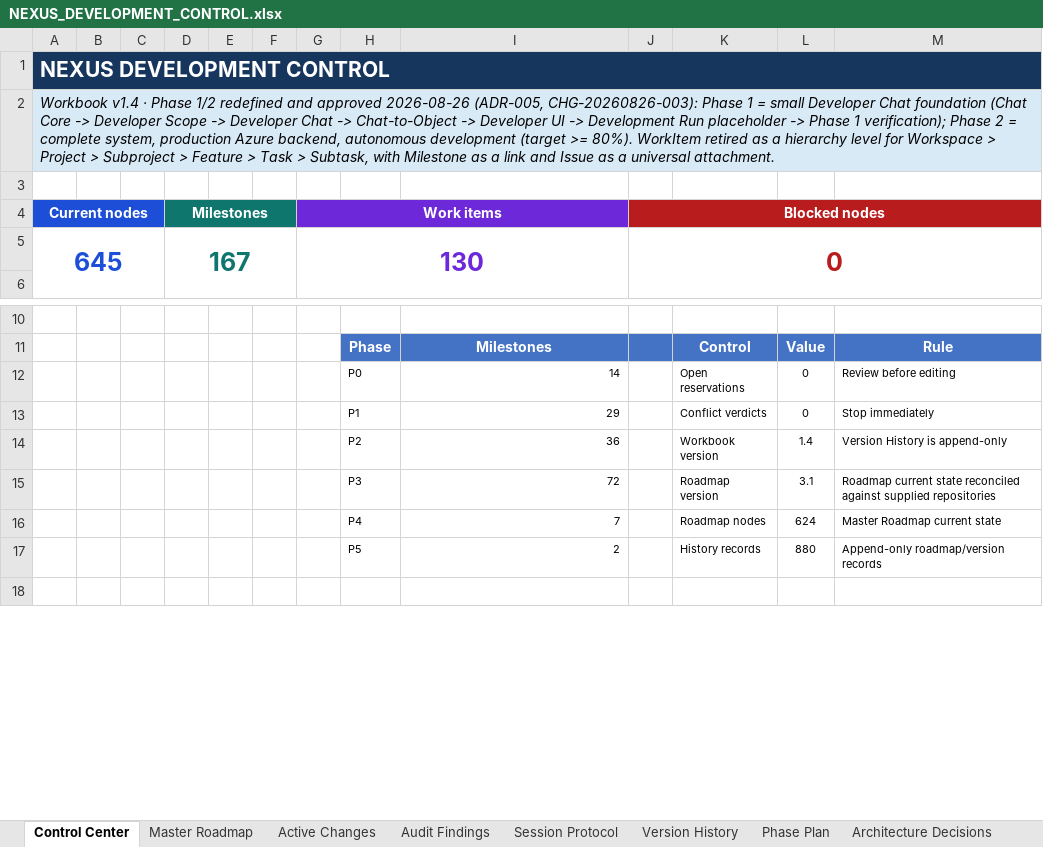
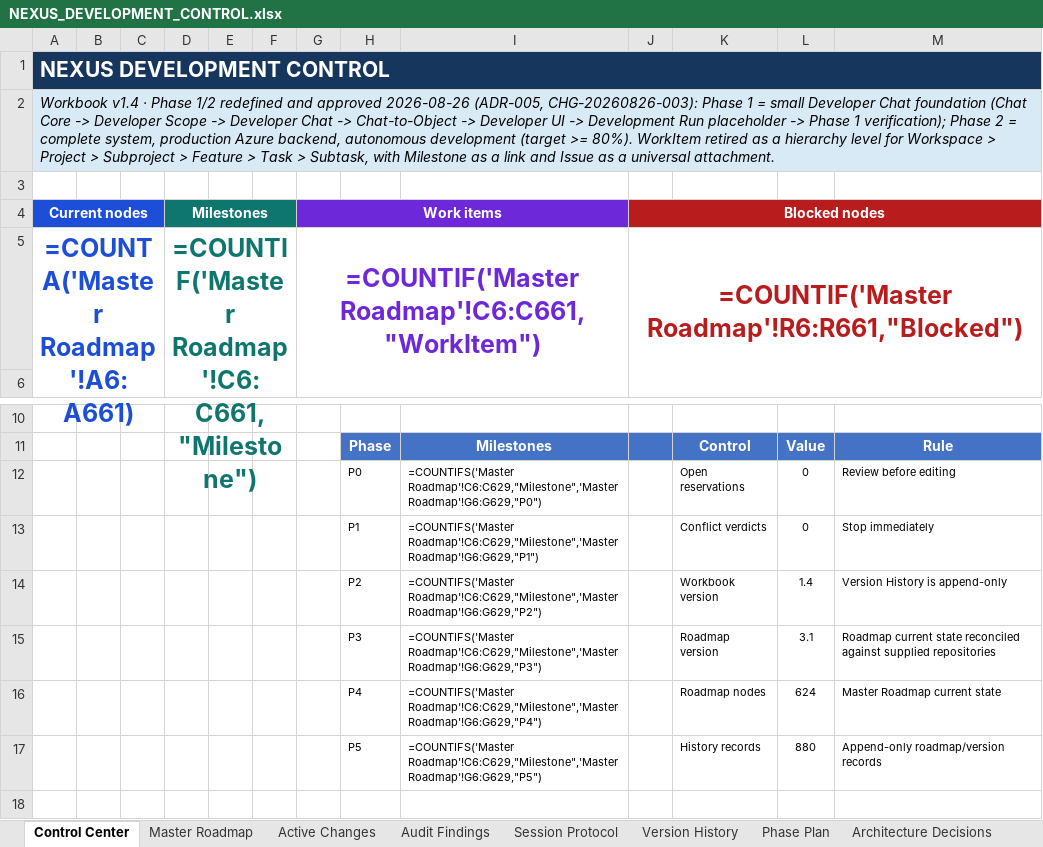
Before and after one commit to prtcare/Nexus.Developer, an Excel workbook: NEXUS_DEVELOPMENT_CONTROL.xlsx, sheet Control Center, drawn as a sheet; only a part is shown, gaps mark what is left out; values as stored, in another font and other column widths than the file's, no borders; formulas without a stored value are shown as written; charts and pictures not drawn; removed rows and columns are numbered as before the commit, all else as after; the diff names each change by its address in the sheet, - before the commit and + after, or states it on an @@ line.

```diff
--- a/NEXUS_DEVELOPMENT_CONTROL.xlsx (sheet Control Center)
+++ b/NEXUS_DEVELOPMENT_CONTROL.xlsx (sheet Control Center)
-row 5: 645 |  |  | 167 |  |  | 130 |  |  | 0
+row 5: =COUNTA('Master Roadmap'!A6:A661) |  |  | =COUNTIF('Master Roadmap'!C6:C661,"Milestone") |  |  | =COUNTIF('Master Roadmap'!C6:C661,"WorkItem") |  |  | =COUNTIF('Master Roadmap'!R6:R661,"Blocked")
-I12: 14
+I12: =COUNTIFS('Master Roadmap'!C6:C629,"Milestone",'Master Roadmap'!G6:G629,"P0")
-I13: 29
+I13: =COUNTIFS('Master Roadmap'!C6:C629,"Milestone",'Master Roadmap'!G6:G629,"P1")
-I14: 36
+I14: =COUNTIFS('Master Roadmap'!C6:C629,"Milestone",'Master Roadmap'!G6:G629,"P2")
-I15: 72
+I15: =COUNTIFS('Master Roadmap'!C6:C629,"Milestone",'Master Roadmap'!G6:G629,"P3")
-I16: 7
+I16: =COUNTIFS('Master Roadmap'!C6:C629,"Milestone",'Master Roadmap'!G6:G629,"P4")
-I17: 2
+I17: =COUNTIFS('Master Roadmap'!C6:C629,"Milestone",'Master Roadmap'!G6:G629,"P5")
```
Also changed, not shown: sheet Version History, sheet Active Changes, sheet Master Roadmap, sheet Activity Log, sheet Development Guide, charts or pictures.
